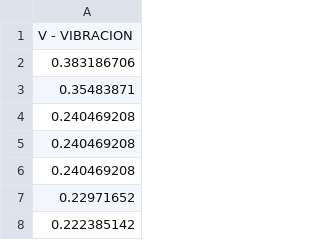
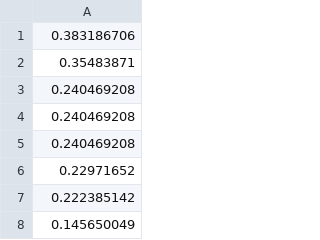
Before and after one commit to Adrian-Ernesto/Datasets, a CSV file: DATOS DE PRUEBA.csv, drawn as a sheet; only a part is shown; the shorter side is filled out with more unchanged rows; the diff names each change by its address in the sheet, - before the commit and + after, or states it on an @@ line.

Commit message:
Update DATOS DE PRUEBA.csv

```diff
--- a/DATOS DE PRUEBA.csv
+++ b/DATOS DE PRUEBA.csv
-row 1: V - VIBRACION
```
